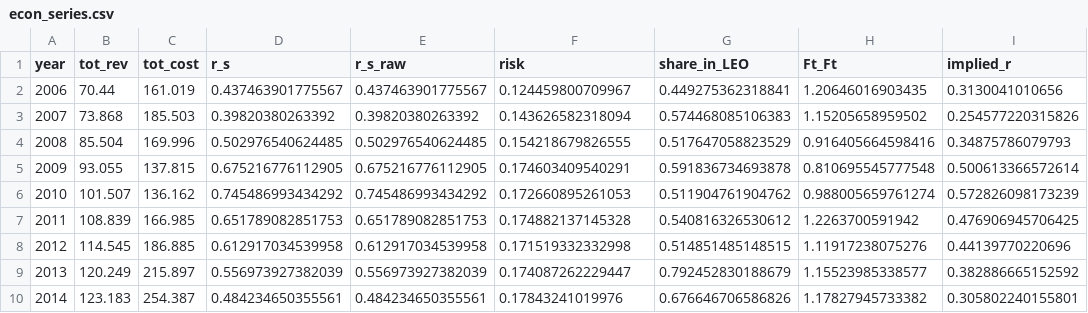
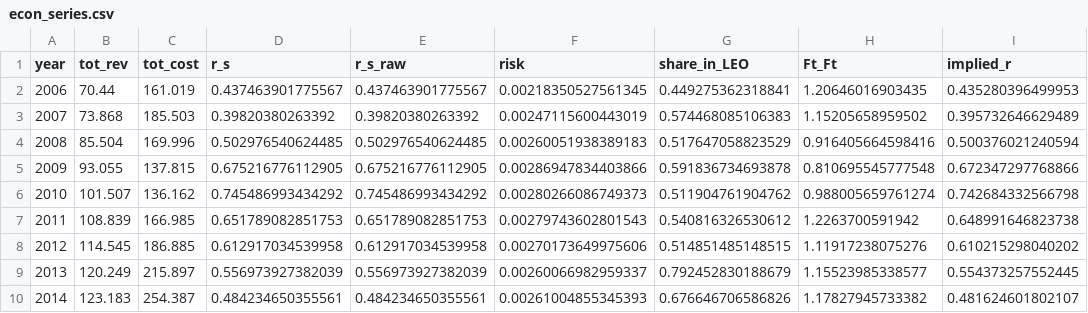
Before and after one commit to akhilrao/tragedy-space-commons, a CSV file: bin/econ_series.csv, drawn as a sheet.

```diff
--- a/bin/econ_series.csv
+++ b/bin/econ_series.csv
@@ -1,10 +1,10 @@
 "year","tot_rev","tot_cost","r_s","r_s_raw","risk","share_in_LEO","Ft_Ft","implied_r"
-2006,70.44,161.019,0.437463901775567,0.437463901775567,0.124459800709967,0.449275362318841,1.20646016903435,0.3130041010656
-2007,73.868,185.503,0.39820380263392,0.39820380263392,0.143626582318094,0.574468085106383,1.15205658959502,0.254577220315826
-2008,85.504,169.996,0.502976540624485,0.502976540624485,0.154218679826555,0.517647058823529,0.916405664598416,0.34875786079793
-2009,93.055,137.815,0.675216776112905,0.675216776112905,0.174603409540291,0.591836734693878,0.810695545777548,0.500613366572614
-2010,101.507,136.162,0.745486993434292,0.745486993434292,0.172660895261053,0.511904761904762,0.988005659761274,0.572826098173239
-2011,108.839,166.985,0.651789082851753,0.651789082851753,0.174882137145328,0.540816326530612,1.2263700591942,0.476906945706425
-2012,114.545,186.885,0.612917034539958,0.612917034539958,0.171519332332998,0.514851485148515,1.11917238075276,0.44139770220696
-2013,120.249,215.897,0.556973927382039,0.556973927382039,0.174087262229447,0.792452830188679,1.15523985338577,0.382886665152592
-2014,123.183,254.387,0.484234650355561,0.484234650355561,0.17843241019976,0.676646706586826,1.17827945733382,0.305802240155801
+2006,70.44,161.019,0.437463901775567,0.437463901775567,0.00218350527561345,0.449275362318841,1.20646016903435,0.435280396499953
+2007,73.868,185.503,0.39820380263392,0.39820380263392,0.00247115600443019,0.574468085106383,1.15205658959502,0.395732646629489
+2008,85.504,169.996,0.502976540624485,0.502976540624485,0.00260051938389183,0.517647058823529,0.916405664598416,0.500376021240594
+2009,93.055,137.815,0.675216776112905,0.675216776112905,0.00286947834403866,0.591836734693878,0.810695545777548,0.672347297768866
+2010,101.507,136.162,0.745486993434292,0.745486993434292,0.00280266086749373,0.511904761904762,0.988005659761274,0.742684332566798
+2011,108.839,166.985,0.651789082851753,0.651789082851753,0.00279743602801543,0.540816326530612,1.2263700591942,0.648991646823738
+2012,114.545,186.885,0.612917034539958,0.612917034539958,0.00270173649975606,0.514851485148515,1.11917238075276,0.610215298040202
+2013,120.249,215.897,0.556973927382039,0.556973927382039,0.00260066982959337,0.792452830188679,1.15523985338577,0.554373257552445
+2014,123.183,254.387,0.484234650355561,0.484234650355561,0.00261004855345393,0.676646706586826,1.17827945733382,0.481624601802107
```
Also changed, not shown: data/ST_ESA_series.csv, data/ST_stock_series.csv, 28 other files.
